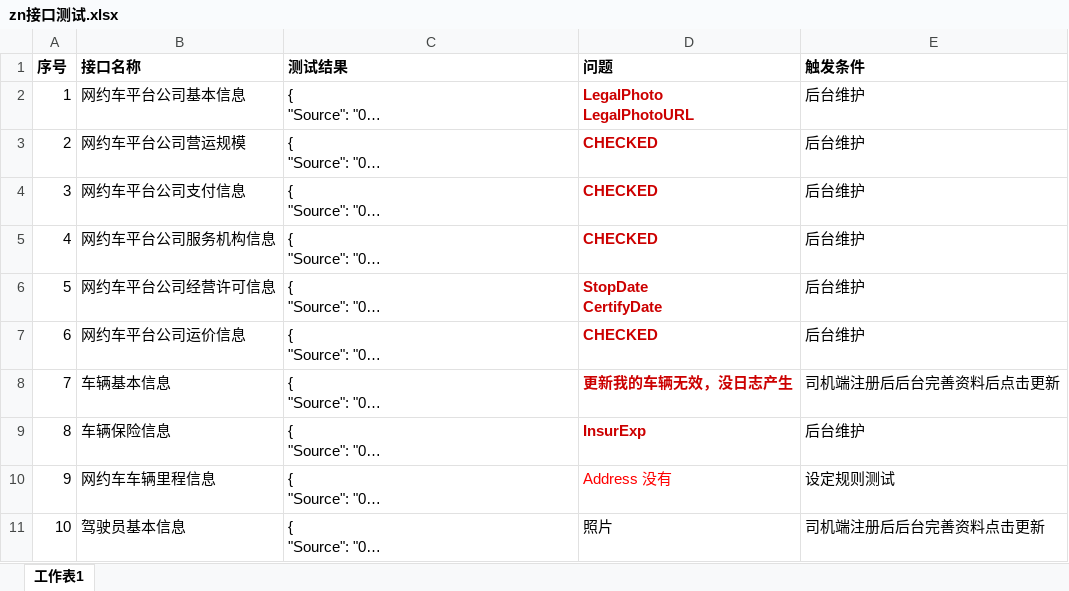
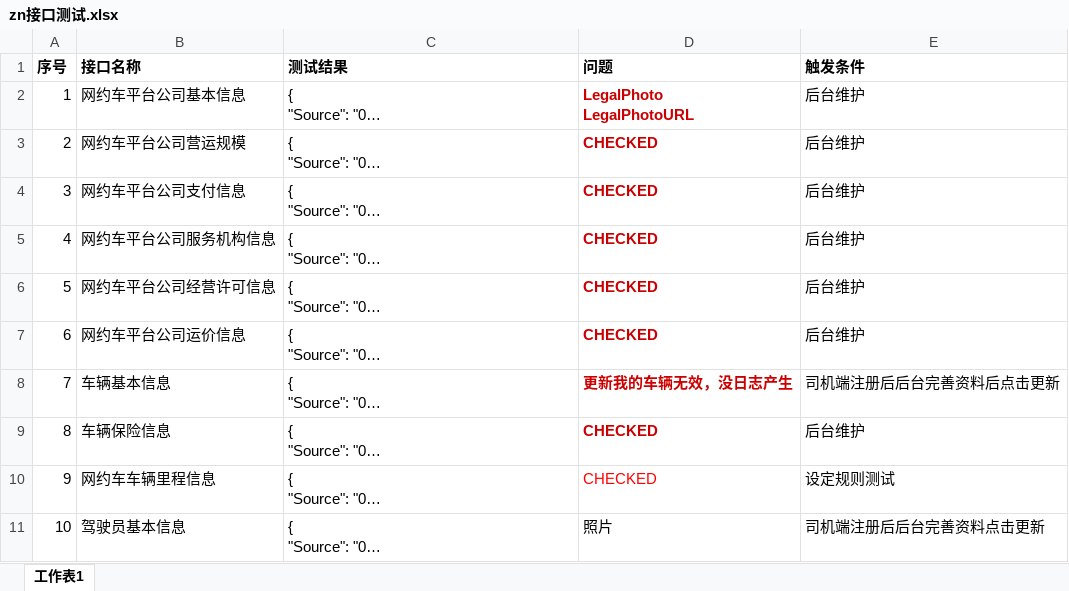
Before and after one commit to jichida/zn, an Excel workbook: doc/zn接口测试.xlsx, sheet 工作表1, drawn as a sheet; only a part is shown; long unchanged cells end in …; values as stored, in another font and other column widths than the file's, no borders; ↵ is a line break in a cell; the diff covers the shown part only; the diff names each change by its address in the sheet, - before the commit and + after, or states it on an @@ line.

Commit message:
剩余以下问题： 1、经营支付 2、经营到达少字段DestLongitude|DestLatitude 3、经营出发信息 少字段   "LicenseId"／ "FareType":／ "VehicleNo": "" 4、订单发起 少字段 Address 5、订单成功 少字段 Address LicenseId为空

```diff
--- a/doc/zn接口测试.xlsx (sheet 工作表1)
+++ b/doc/zn接口测试.xlsx (sheet 工作表1)
-D6 (问题): StopDate ↵ CertifyDate
+D6 (问题): CHECKED
-D9 (问题): InsurExp
+D9 (问题): CHECKED
-D10 (问题): Address 没有
+D10 (问题): CHECKED
```
Also changed, not shown: 9 edited cells and cell formats elsewhere in this sheet.
